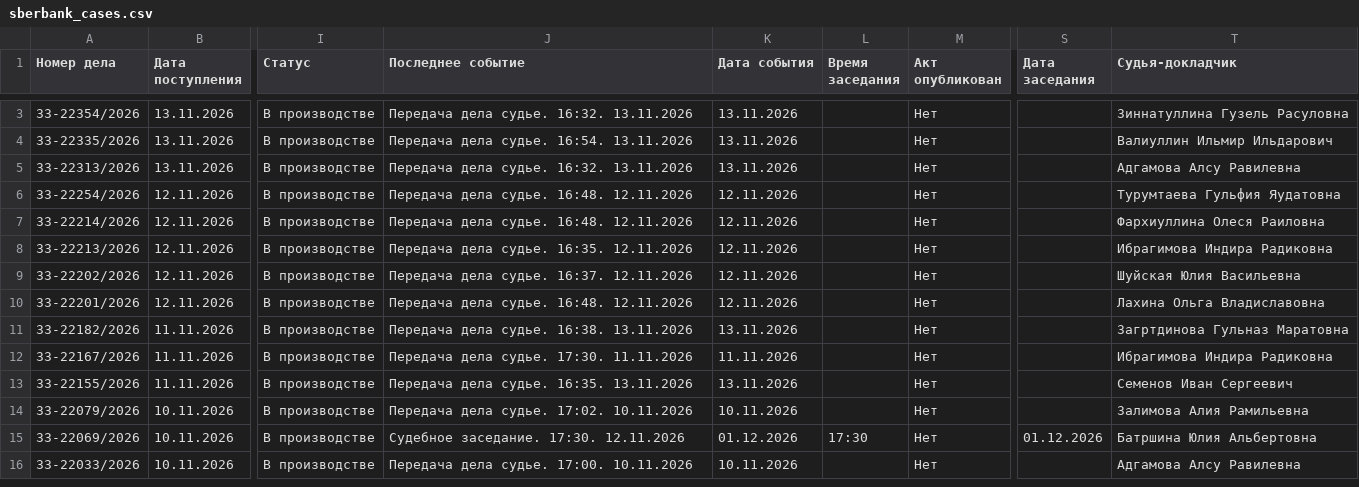
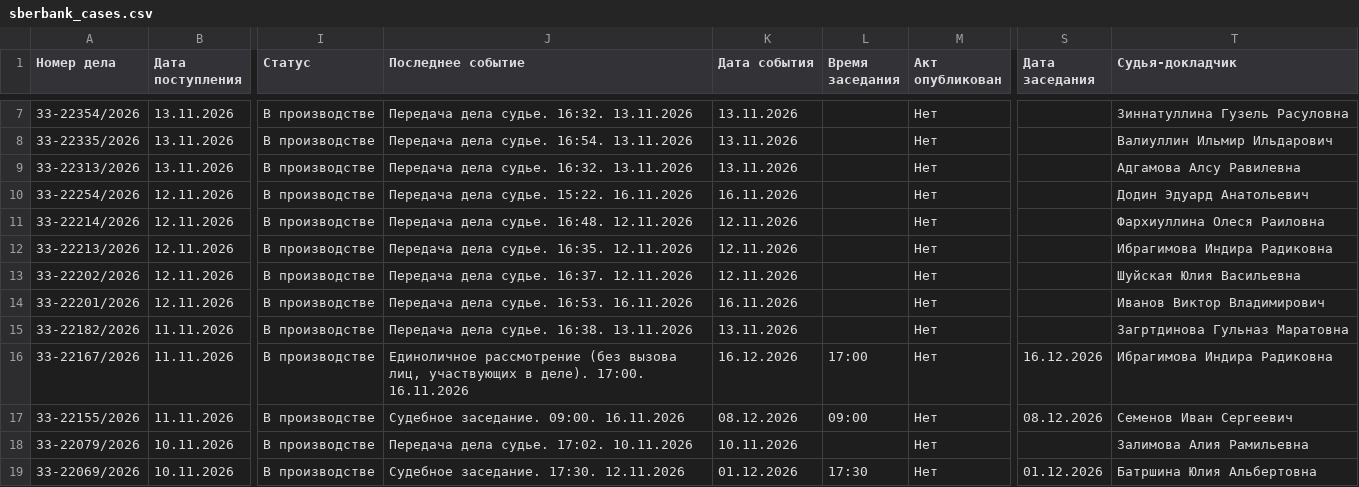
Before and after one commit to SelivanovAS/dashboard-bashkortostan, a CSV file: data/sberbank_cases.csv, drawn as a sheet; only a part is shown, gaps mark what is left out; the shorter side is filled out with more unchanged rows; addresses are those after the commit; the diff covers the shown part only; the diff names each change by its address in the sheet, - before the commit and + after, or states it on an @@ line.

```diff
--- a/data/sberbank_cases.csv
+++ b/data/sberbank_cases.csv
-J10 (Последнее событие): Передача дела судье. 16:48. 12.11.2026
+J10 (Последнее событие): Передача дела судье. 15:22. 16.11.2026
-K10 (Дата события): 12.11.2026
+K10 (Дата события): 16.11.2026
-T10 (Судья-докладчик): Турумтаева Гульфия Яудатовна
+T10 (Судья-докладчик): Додин Эдуард Анатольевич
-J14 (Последнее событие): Передача дела судье. 16:48. 12.11.2026
+J14 (Последнее событие): Передача дела судье. 16:53. 16.11.2026
-K14 (Дата события): 12.11.2026
+K14 (Дата события): 16.11.2026
-T14 (Судья-докладчик): Лахина Ольга Владиславовна
+T14 (Судья-докладчик): Иванов Виктор Владимирович
-J16 (Последнее событие): Передача дела судье. 17:30. 11.11.2026
+J16 (Последнее событие): Единоличное рассмотрение (без вызова лиц, участвующих в деле). 17:00. 16.11.2026
-K16 (Дата события): 11.11.2026
+K16 (Дата события): 16.12.2026
-L16 (Время заседания): (empty)
+L16 (Время заседания): 17:00
-S16 (Дата заседания): (empty)
+S16 (Дата заседания): 16.12.2026
-J17 (Последнее событие): Передача дела судье. 16:35. 13.11.2026
+J17 (Последнее событие): Судебное заседание. 09:00. 16.11.2026
-K17 (Дата события): 13.11.2026
+K17 (Дата события): 08.12.2026
-L17 (Время заседания): (empty)
+L17 (Время заседания): 09:00
-S17 (Дата заседания): (empty)
+S17 (Дата заседания): 08.12.2026
```
Also changed, not shown: 4 added rows and 22 edited cells elsewhere in this file, 10 other files.
